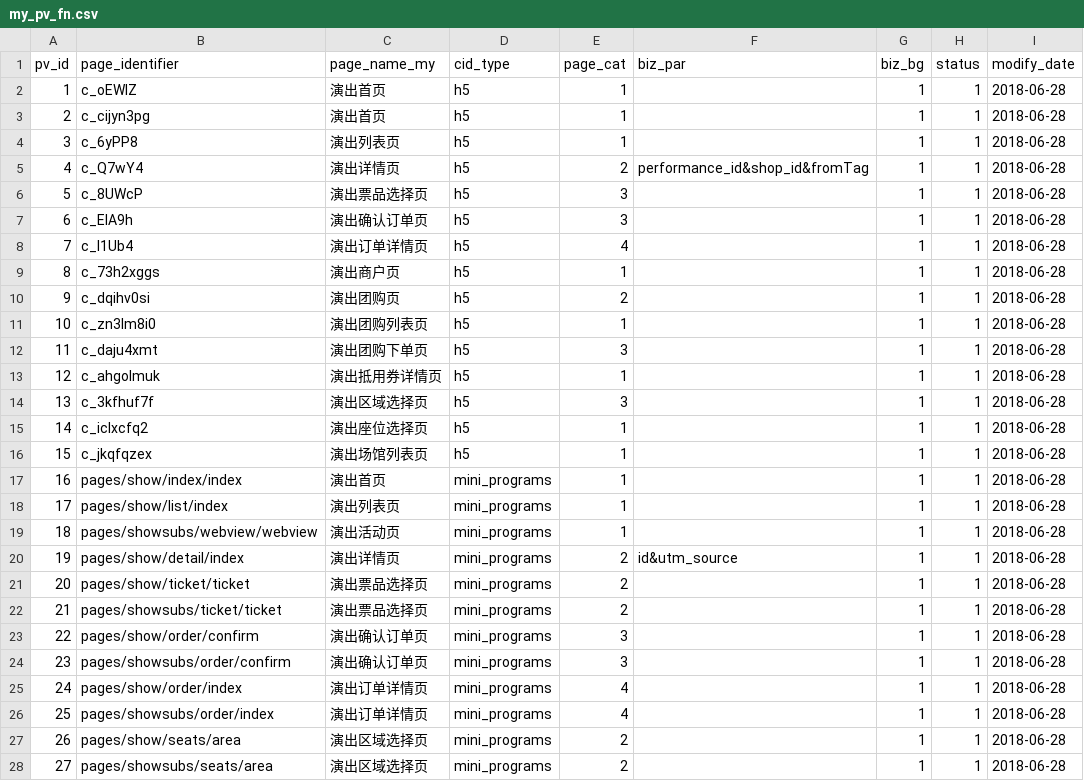
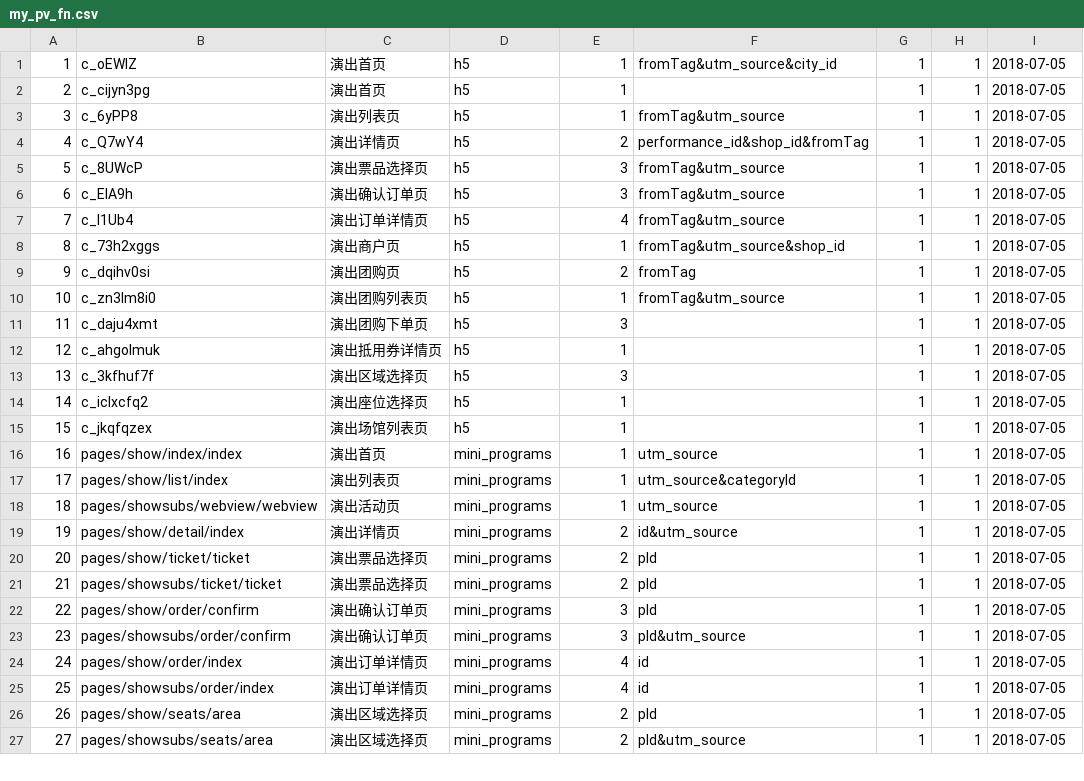
Before and after one commit to fnfly2005/omy_code, a CSV file: table/my_pv_fn.csv, drawn as a sheet; only a part is shown; the diff covers the shown part only.

```diff
--- a/table/my_pv_fn.csv
+++ b/table/my_pv_fn.csv
@@ -1,28 +1,27 @@
-pv_id,page_identifier,page_name_my,cid_type,page_cat,biz_par,biz_bg,status,modify_date
-1,c_oEWlZ,演出首页,h5,1,,1,1,2018-06-28
-2,c_cijyn3pg,演出首页,h5,1,,1,1,2018-06-28
-3,c_6yPP8,演出列表页,h5,1,,1,1,2018-06-28
-4,c_Q7wY4,演出详情页,h5,2,performance_id&shop_id&fromTag,1,1,2018-06-28
-5,c_8UWcP,演出票品选择页,h5,3,,1,1,2018-06-28
-6,c_EIA9h,演出确认订单页,h5,3,,1,1,2018-06-28
-7,c_l1Ub4,演出订单详情页,h5,4,,1,1,2018-06-28
-8,c_73h2xggs,演出商户页,h5,1,,1,1,2018-06-28
-9,c_dqihv0si,演出团购页,h5,2,,1,1,2018-06-28
-10,c_zn3lm8i0,演出团购列表页,h5,1,,1,1,2018-06-28
-11,c_daju4xmt,演出团购下单页,h5,3,,1,1,2018-06-28
-12,c_ahgolmuk,演出抵用券详情页,h5,1,,1,1,2018-06-28
-13,c_3kfhuf7f,演出区域选择页,h5,3,,1,1,2018-06-28
-14,c_iclxcfq2,演出座位选择页,h5,1,,1,1,2018-06-28
-15,c_jkqfqzex,演出场馆列表页,h5,1,,1,1,2018-06-28
-16,pages/show/index/index,演出首页,mini_programs,1,,1,1,2018-06-28
-17,pages/show/list/index,演出列表页,mini_programs,1,,1,1,2018-06-28
-18,pages/showsubs/webview/webview,演出活动页,mini_programs,1,,1,1,2018-06-28
-19,pages/show/detail/index,演出详情页,mini_programs,2,id&utm_source,1,1,2018-06-28
-20,pages/show/ticket/ticket,演出票品选择页,mini_programs,2,,1,1,2018-06-28
-21,pages/showsubs/ticket/ticket,演出票品选择页,mini_programs,2,,1,1,2018-06-28
-22,pages/show/order/confirm,演出确认订单页,mini_programs,3,,1,1,2018-06-28
-23,pages/showsubs/order/confirm,演出确认订单页,mini_programs,3,,1,1,2018-06-28
-24,pages/show/order/index,演出订单详情页,mini_programs,4,,1,1,2018-06-28
-25,pages/showsubs/order/index,演出订单详情页,mini_programs,4,,1,1,2018-06-28
-26,pages/show/seats/area,演出区域选择页,mini_programs,2,,1,1,2018-06-28
-27,pages/showsubs/seats/area,演出区域选择页,mini_programs,2,,1,1,2018-06-28
+1,c_oEWlZ,演出首页,h5,1,fromTag&utm_source&city_id,1,1,2018-07-05
+2,c_cijyn3pg,演出首页,h5,1,,1,1,2018-07-05
+3,c_6yPP8,演出列表页,h5,1,fromTag&utm_source,1,1,2018-07-05
+4,c_Q7wY4,演出详情页,h5,2,performance_id&shop_id&fromTag,1,1,2018-07-05
+5,c_8UWcP,演出票品选择页,h5,3,fromTag&utm_source,1,1,2018-07-05
+6,c_EIA9h,演出确认订单页,h5,3,fromTag&utm_source,1,1,2018-07-05
+7,c_l1Ub4,演出订单详情页,h5,4,fromTag&utm_source,1,1,2018-07-05
+8,c_73h2xggs,演出商户页,h5,1,fromTag&utm_source&shop_id,1,1,2018-07-05
+9,c_dqihv0si,演出团购页,h5,2,fromTag,1,1,2018-07-05
+10,c_zn3lm8i0,演出团购列表页,h5,1,fromTag&utm_source,1,1,2018-07-05
+11,c_daju4xmt,演出团购下单页,h5,3,,1,1,2018-07-05
+12,c_ahgolmuk,演出抵用券详情页,h5,1,,1,1,2018-07-05
+13,c_3kfhuf7f,演出区域选择页,h5,3,,1,1,2018-07-05
+14,c_iclxcfq2,演出座位选择页,h5,1,,1,1,2018-07-05
+15,c_jkqfqzex,演出场馆列表页,h5,1,,1,1,2018-07-05
+16,pages/show/index/index,演出首页,mini_programs,1,utm_source,1,1,2018-07-05
+17,pages/show/list/index,演出列表页,mini_programs,1,utm_source&categoryId,1,1,2018-07-05
+18,pages/showsubs/webview/webview,演出活动页,mini_programs,1,utm_source,1,1,2018-07-05
+19,pages/show/detail/index,演出详情页,mini_programs,2,id&utm_source,1,1,2018-07-05
+20,pages/show/ticket/ticket,演出票品选择页,mini_programs,2,pId,1,1,2018-07-05
+21,pages/showsubs/ticket/ticket,演出票品选择页,mini_programs,2,pId,1,1,2018-07-05
+22,pages/show/order/confirm,演出确认订单页,mini_programs,3,pId,1,1,2018-07-05
+23,pages/showsubs/order/confirm,演出确认订单页,mini_programs,3,pId&utm_source,1,1,2018-07-05
+24,pages/show/order/index,演出订单详情页,mini_programs,4,id,1,1,2018-07-05
+25,pages/showsubs/order/index,演出订单详情页,mini_programs,4,id,1,1,2018-07-05
+26,pages/show/seats/area,演出区域选择页,mini_programs,2,pId,1,1,2018-07-05
+27,pages/showsubs/seats/area,演出区域选择页,mini_programs,2,pId&utm_source,1,1,2018-07-05
```
Also changed, not shown: 91 edited cells elsewhere in this file, table/my_mv_fn.csv, 4 other files.
